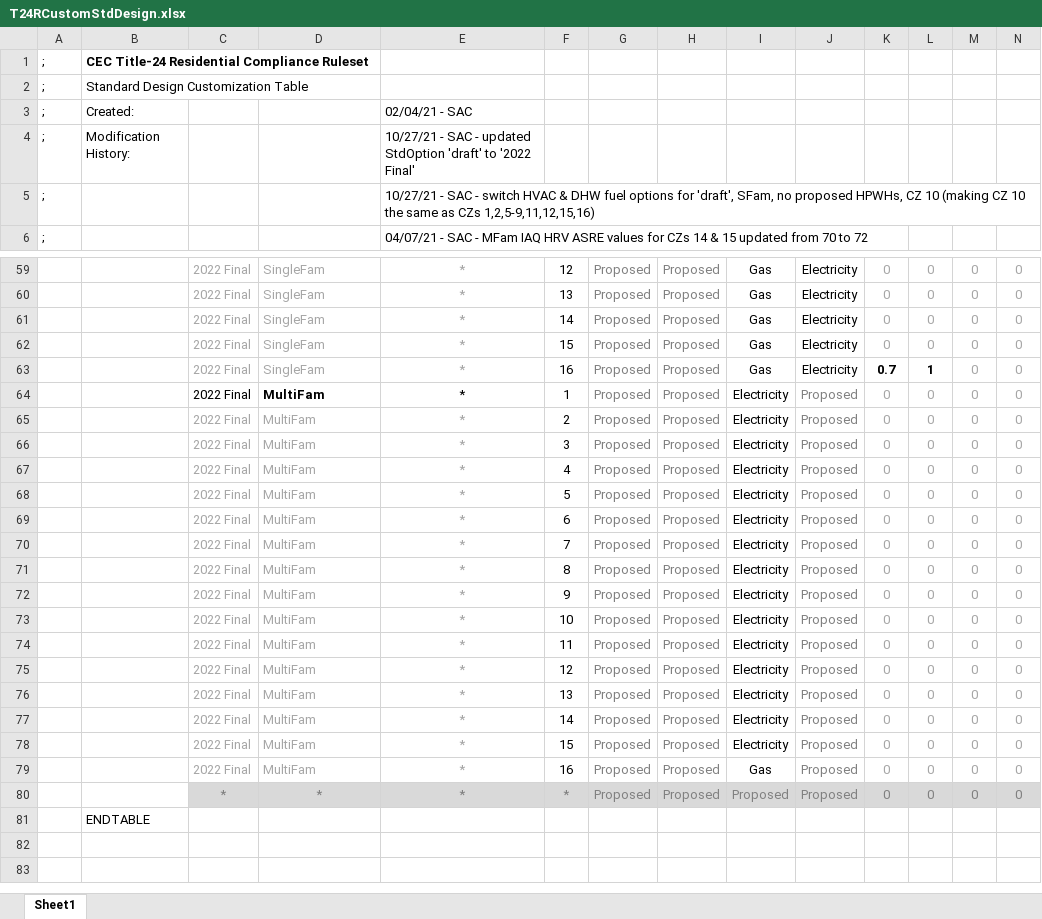
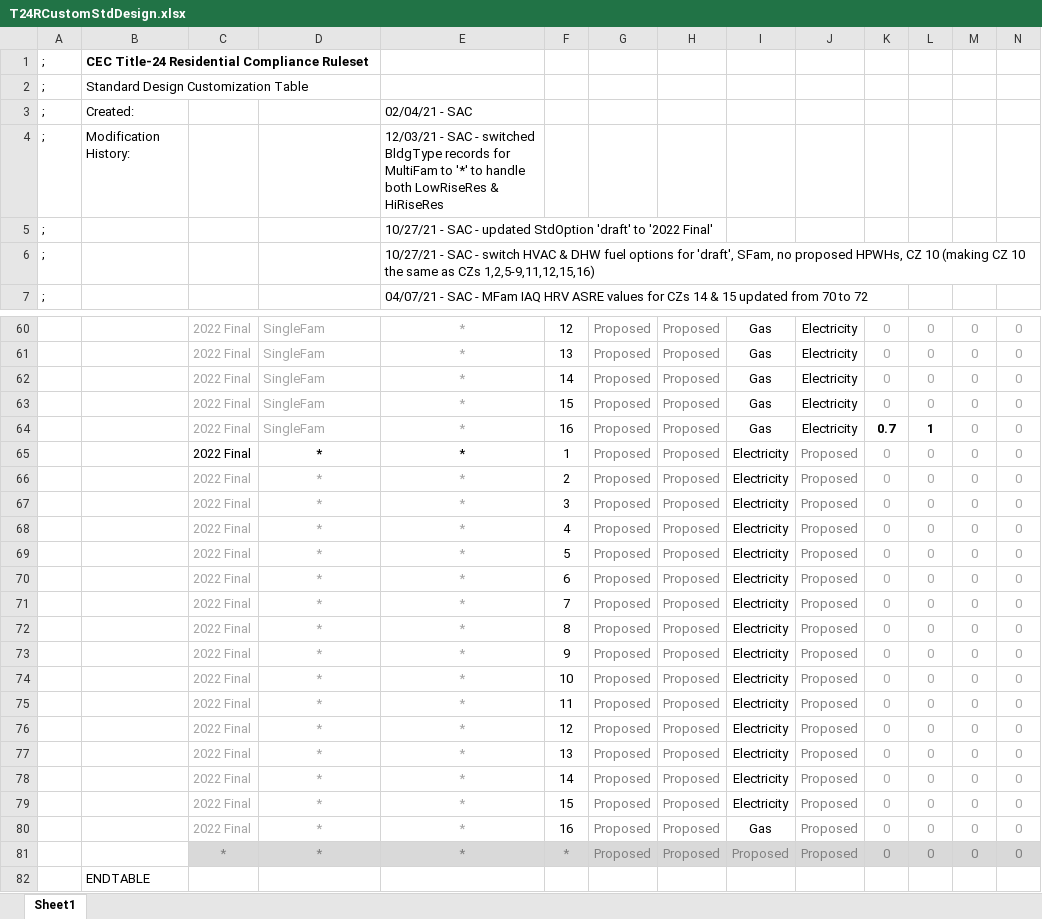
Before and after one commit to joesinger12/sync-svn-to-git, an Excel workbook: RulesetDev/Rulesets/shared/T24RCustomStdDesign.xlsx, sheet Sheet1, drawn as a sheet; only a part is shown, gaps mark what is left out; values as stored, in another font and other column widths than the file's, no borders; addresses are those after the commit; rows hold the shown columns only; the diff names each change by its address in the sheet, - before the commit and + after, or states it on an @@ line.

```diff
--- a/RulesetDev/Rulesets/shared/T24RCustomStdDesign.xlsx (sheet Sheet1)
+++ b/RulesetDev/Rulesets/shared/T24RCustomStdDesign.xlsx (sheet Sheet1)
-E4: 10/27/21 - SAC - updated StdOption 'draft' to '2022 Final'
+E4: 12/03/21 - SAC - switched BldgType records for MultiFam to '*' to handle both LowRiseRes & HiRiseRes
+row 5: ; |  |  |  | 10/27/21 - SAC - updated StdOption 'draft' to '2022 Final'
-D65:D80: MultiFam
+D65:D80: *
-D65:D80 alignment: left
+D65:D80 alignment: center
```
Also changed, not shown: formulas that keep their value, RulesetDev/Rulesets/shared/T24RClimateZoneCodeBaselines.xlsx, 15 other files.
